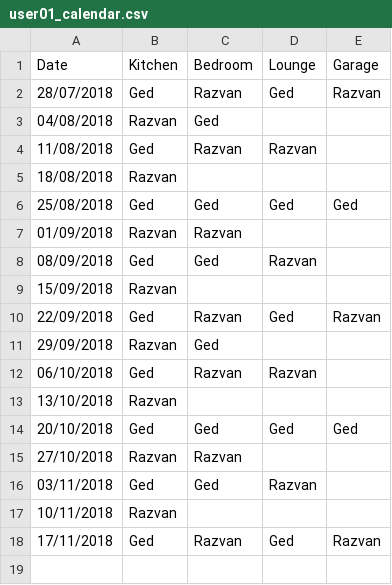
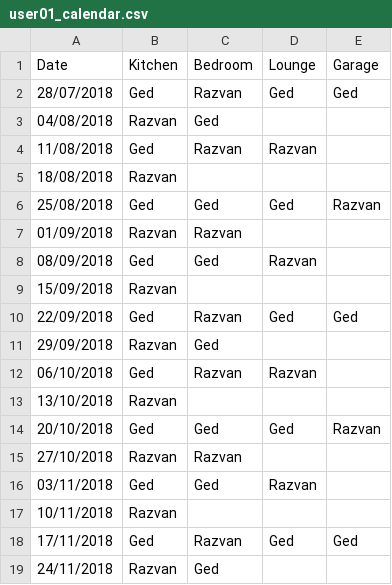
Before and after one commit to gedkirkham/CleanB-React-App, a CSV file: cleaning_rota/user_output/user01_calendar.csv, drawn as a sheet; the diff names each change by its address in the sheet, - before the commit and + after, or states it on an @@ line.

Commit message:
Add completed Calendar class. Basic functionality has been finished - users can be added to rooms easily and basic shifting has been handled.

```diff
--- a/cleaning_rota/user_output/user01_calendar.csv
+++ b/cleaning_rota/user_output/user01_calendar.csv
-E2 (Garage): Razvan
+E2 (Garage): Ged
-E6 (Garage): Ged
+E6 (Garage): Razvan
-E10 (Garage): Razvan
+E10 (Garage): Ged
-E14 (Garage): Ged
+E14 (Garage): Razvan
-E18 (Garage): Razvan
+E18 (Garage): Ged
+row 19: 24/11/2018 | Razvan | Ged
```
Also changed, not shown: cleaning_rota/user_output/user02_calendar.csv, 2 other files.
